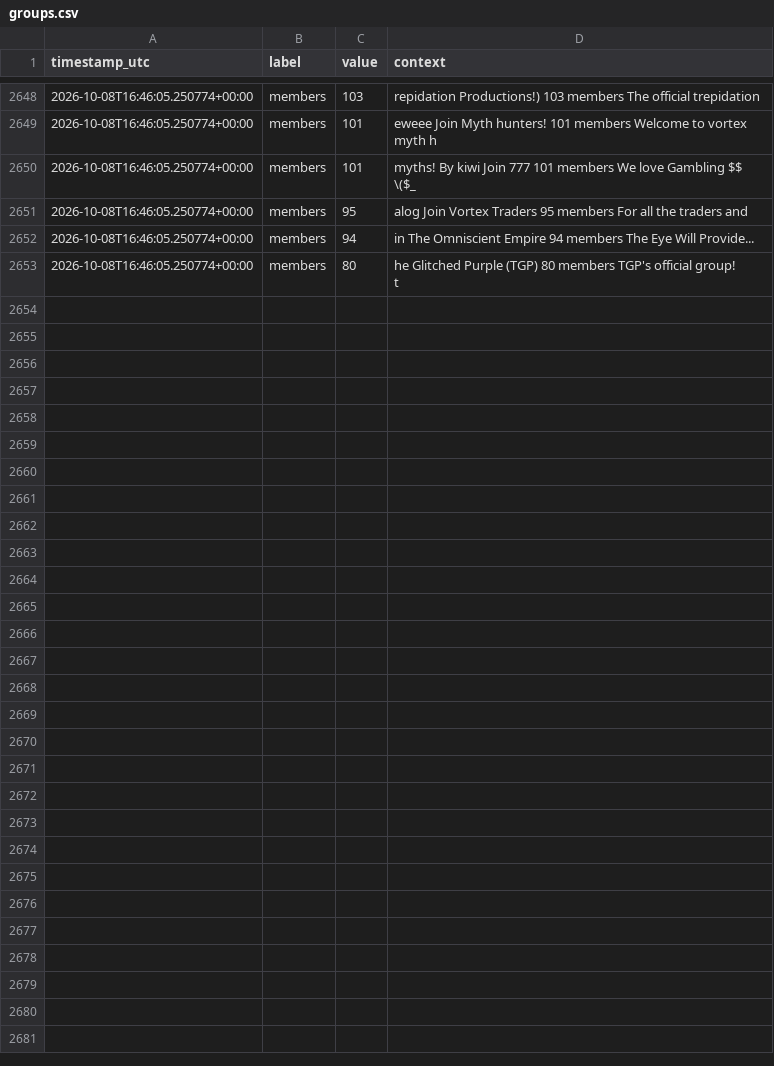
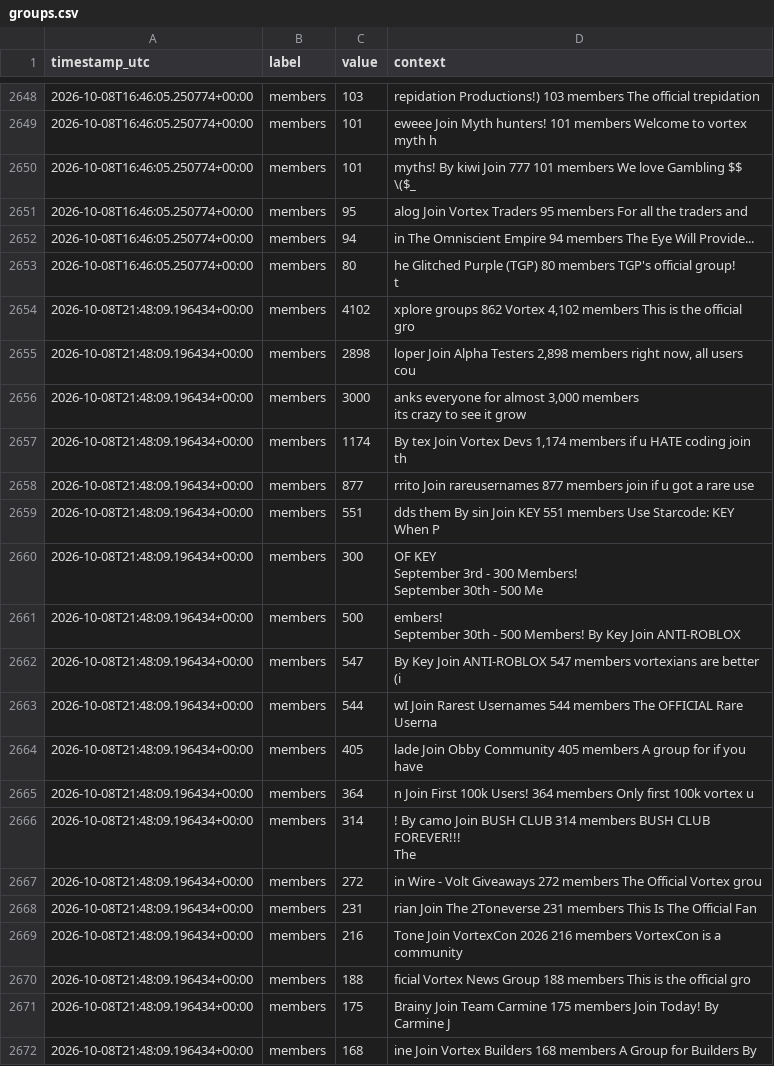
Before and after one commit to igakojp/playvortex-monitor-log, a CSV file: stats/groups.csv, drawn as a sheet; only a part is shown, gaps mark what is left out; ↵ is a line break in a cell; the diff covers the shown part only; the diff names each change by its address in the sheet, - before the commit and + after, or states it on an @@ line.

```diff
--- a/stats/groups.csv
+++ b/stats/groups.csv
+row 2654: 2026-10-08T21:48:09.196434+00:00 | members | 4102 | xplore groups 862 Vortex 4,102 members This is the official gro
+row 2655: 2026-10-08T21:48:09.196434+00:00 | members | 2898 | loper Join Alpha Testers 2,898 members right now, all users cou
+row 2656: 2026-10-08T21:48:09.196434+00:00 | members | 3000 | anks everyone for almost 3,000 members ↵ its crazy to see it grow
+row 2657: 2026-10-08T21:48:09.196434+00:00 | members | 1174 | By tex Join Vortex Devs 1,174 members if u HATE coding join th
+row 2658: 2026-10-08T21:48:09.196434+00:00 | members | 877 | rrito Join rareusernames 877 members join if u got a rare use
+row 2659: 2026-10-08T21:48:09.196434+00:00 | members | 551 | dds them By sin Join KEY 551 members Use Starcode: KEY When P
+row 2660: 2026-10-08T21:48:09.196434+00:00 | members | 300 | OF KEY ↵ September 3rd - 300 Members! ↵ September 30th - 500 Me
+row 2661: 2026-10-08T21:48:09.196434+00:00 | members | 500 | embers! ↵ September 30th - 500 Members! By Key Join ANTI-ROBLOX
+row 2662: 2026-10-08T21:48:09.196434+00:00 | members | 547 | By Key Join ANTI-ROBLOX 547 members vortexians are better (i
+row 2663: 2026-10-08T21:48:09.196434+00:00 | members | 544 | wI Join Rarest Usernames 544 members The OFFICIAL Rare Userna
+row 2664: 2026-10-08T21:48:09.196434+00:00 | members | 405 | lade Join Obby Community 405 members A group for if you have
+row 2665: 2026-10-08T21:48:09.196434+00:00 | members | 364 | n Join First 100k Users! 364 members Only first 100k vortex u
+row 2666: 2026-10-08T21:48:09.196434+00:00 | members | 314 | ! By camo Join BUSH CLUB 314 members BUSH CLUB FOREVER!!! ↵ The
+row 2667: 2026-10-08T21:48:09.196434+00:00 | members | 272 | in Wire - Volt Giveaways 272 members The Official Vortex grou
+row 2668: 2026-10-08T21:48:09.196434+00:00 | members | 231 | rian Join The 2Toneverse 231 members This Is The Official Fan
+row 2669: 2026-10-08T21:48:09.196434+00:00 | members | 216 | Tone Join VortexCon 2026 216 members VortexCon is a community
+row 2670: 2026-10-08T21:48:09.196434+00:00 | members | 188 | ficial Vortex News Group 188 members This is the official gro
+row 2671: 2026-10-08T21:48:09.196434+00:00 | members | 175 | Brainy Join Team Carmine 175 members Join Today! By Carmine J
+row 2672: 2026-10-08T21:48:09.196434+00:00 | members | 168 | ine Join Vortex Builders 168 members A Group for Builders By
```
Also changed, not shown: 14 added rows elsewhere in this file, stats/profile_user1.csv, 3 other files.
